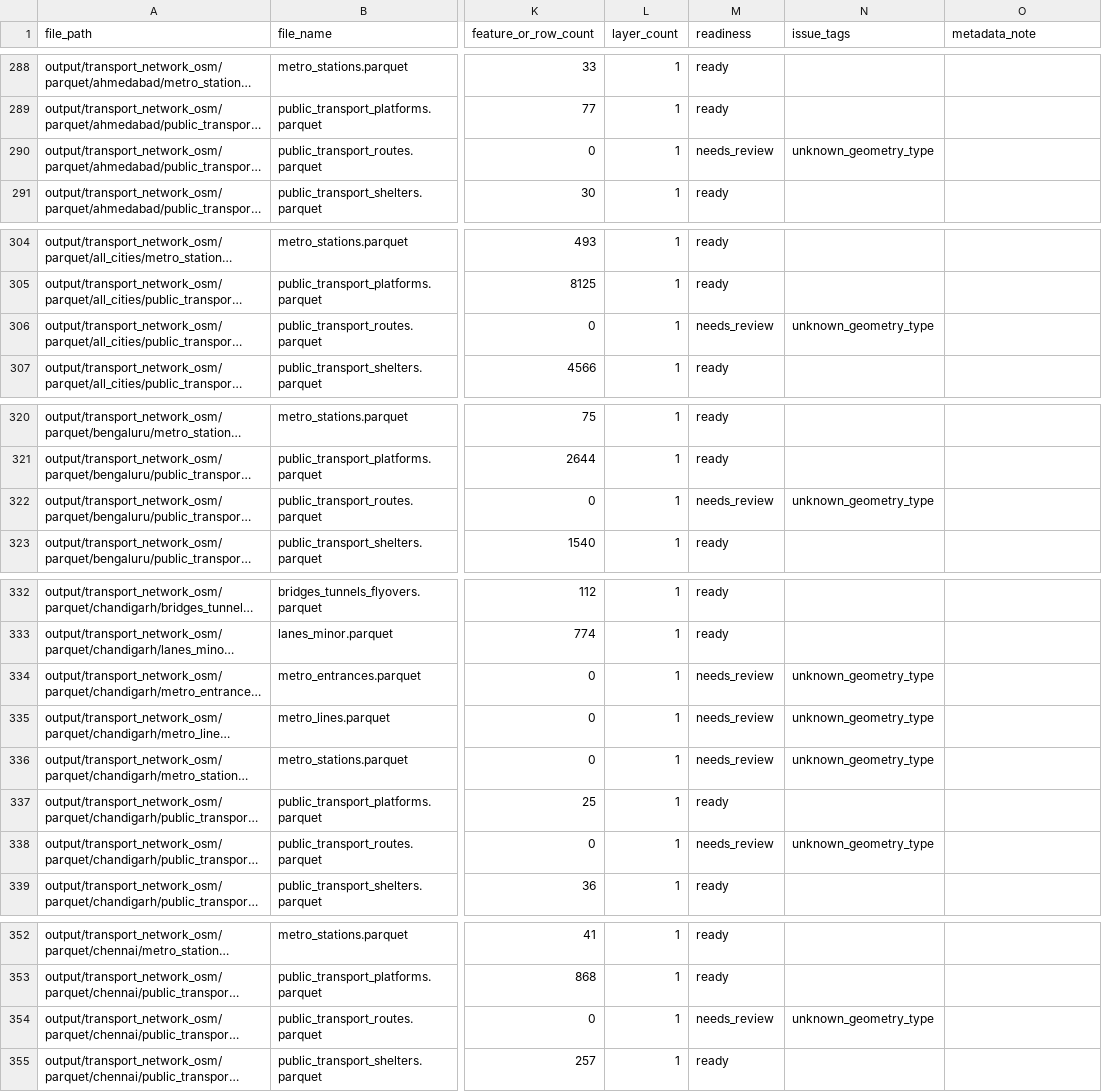
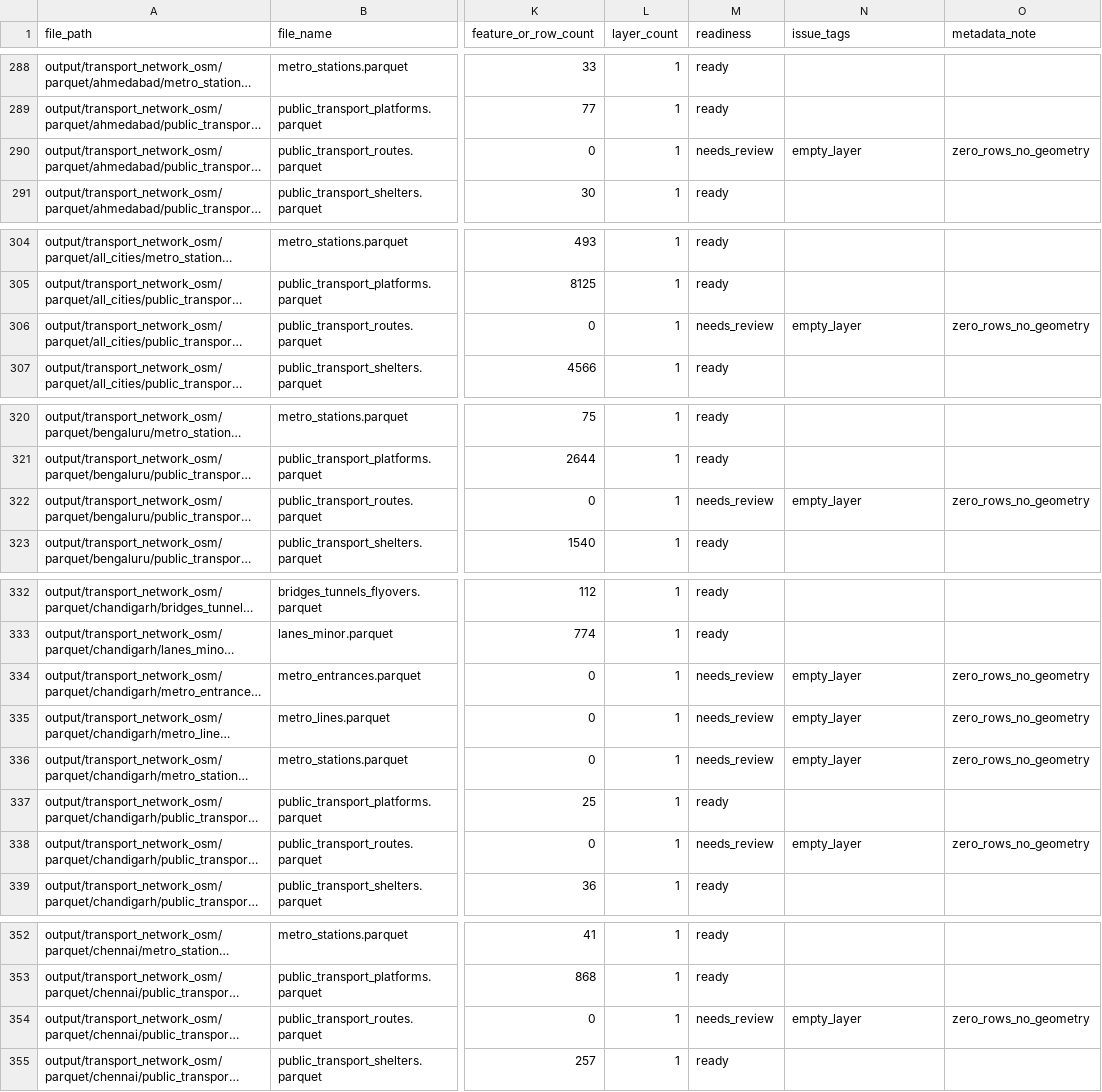
Before and after one commit to ars-e/UrbanMor, a CSV file: data_inventory_master.csv, drawn as a sheet; only a part is shown, gaps mark what is left out; long unchanged cells end in …; the diff covers the shown part only; the diff names each change by its address in the sheet, - before the commit and + after, or states it on an @@ line.

```diff
--- a/data_inventory_master.csv
+++ b/data_inventory_master.csv
-N290 (issue_tags): unknown_geometry_type
+N290 (issue_tags): empty_layer
-O290 (metadata_note): (empty)
+O290 (metadata_note): zero_rows_no_geometry
-N306 (issue_tags): unknown_geometry_type
+N306 (issue_tags): empty_layer
-O306 (metadata_note): (empty)
+O306 (metadata_note): zero_rows_no_geometry
-N322 (issue_tags): unknown_geometry_type
+N322 (issue_tags): empty_layer
-O322 (metadata_note): (empty)
+O322 (metadata_note): zero_rows_no_geometry
-N334:N336 (issue_tags): unknown_geometry_type
+N334:N336 (issue_tags): empty_layer
-O334:O336 (metadata_note): (empty)
+O334:O336 (metadata_note): zero_rows_no_geometry
-N338 (issue_tags): unknown_geometry_type
+N338 (issue_tags): empty_layer
-O338 (metadata_note): (empty)
+O338 (metadata_note): zero_rows_no_geometry
-N354 (issue_tags): unknown_geometry_type
+N354 (issue_tags): empty_layer
-O354 (metadata_note): (empty)
+O354 (metadata_note): zero_rows_no_geometry
```
Also changed, not shown: 6 edited cells elsewhere in this file, metric_coverage_matrix.csv, metric_quality_flags.csv, 30 other files.
